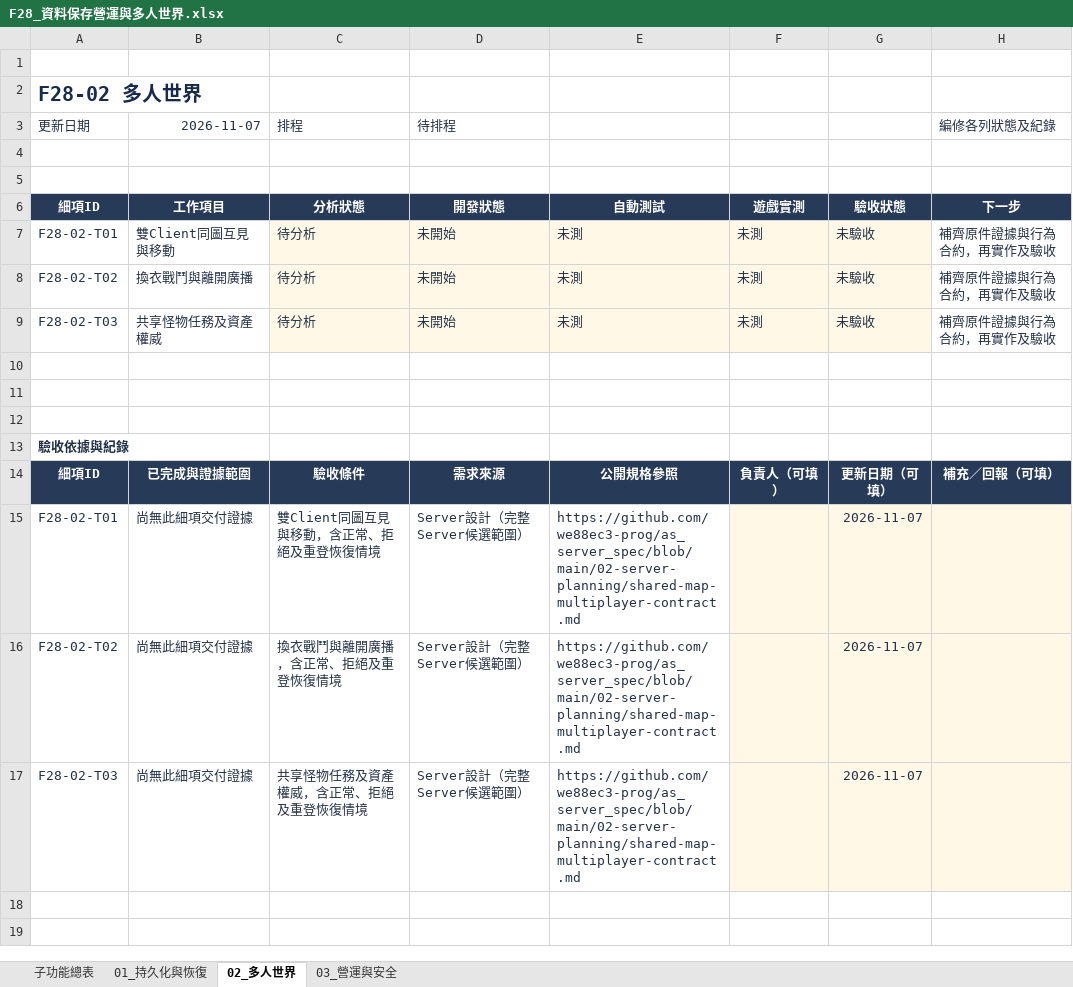
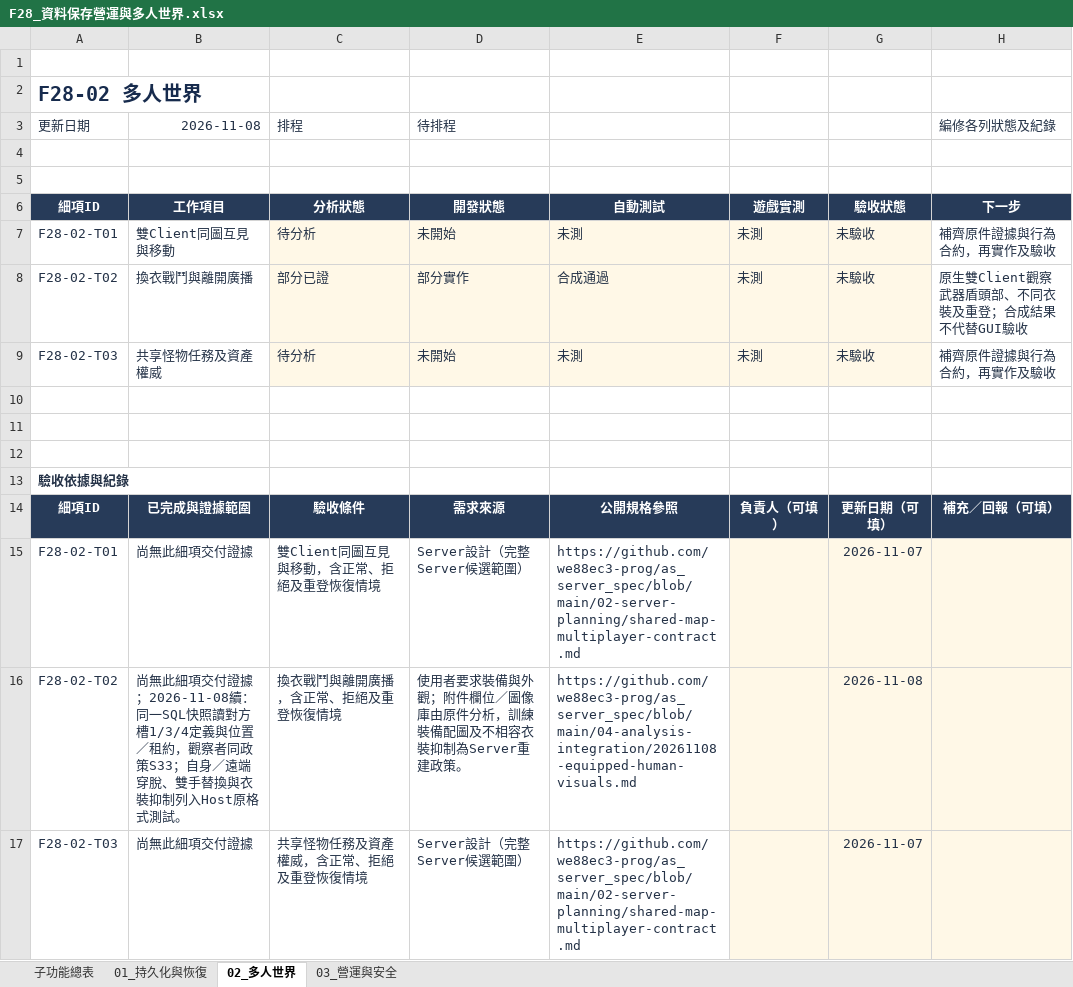
Before and after one commit to we88ec3-prog/as_server_spec, an Excel workbook: 06-development-tracking/details/F28_資料保存營運與多人世界.xlsx, sheet 02_多人世界, drawn as a sheet; values as stored, in another font and other column widths than the file's, no borders; conditional formats and table styles not drawn; the diff names each change by its address in the sheet, - before the commit and + after, or states it on an @@ line.

Commit message:
Document equipped Human models and update equipment progress

```diff
--- a/06-development-tracking/details/F28_資料保存營運與多人世界.xlsx (sheet 02_多人世界)
+++ b/06-development-tracking/details/F28_資料保存營運與多人世界.xlsx (sheet 02_多人世界)
-B3: 2026-11-07
+B3: 2026-11-08
-C8 (排程): 待分析
+C8 (排程): 部分已證
-D8 (待排程): 未開始
+D8 (待排程): 部分實作
-E8: 未測
+E8: 合成通過
-H8 (編修各列狀態及紀錄): 補齊原件證據與行為合約，再實作及驗收
+H8 (編修各列狀態及紀錄): 原生雙Client觀察武器盾頭部、不同衣裝及重登；合成結果不代替GUI驗收
-B16 (2026-11-08): …交付證據
+B16 (2026-11-08): …交付證據；2026-11-08續：同一SQL快照讀對方槽1/3/4定義與位置／租約，觀察者同政策S33；自身／遠端穿脫、雙手替換與衣裝抑制列入Host原格式測試。
-D16 (待排程): Server設計（完整Server候選範圍）
+D16 (待排程): 使用者要求裝備與外觀；附件欄位／圖像庫由原件分析，訓練裝備配圖及不相容衣裝抑制為Server重建政策。
-E16: https://github.com/we88ec3-prog/as_server_spec/blob/main/02-server-planning/shared-map-multiplayer-contract.md
+E16: https://github.com/we88ec3-prog/as_server_spec/blob/main/04-analysis-integration/20261108-equipped-human-visuals.md
-G16: 2026-11-07
+G16: 2026-11-08
```
Also changed, not shown: sheet 子功能總表, 06-development-tracking/00_Server開發總表.xlsx, 06-development-tracking/details/F13_背包裝備與獨立衣色.xlsx, 8 other files.
